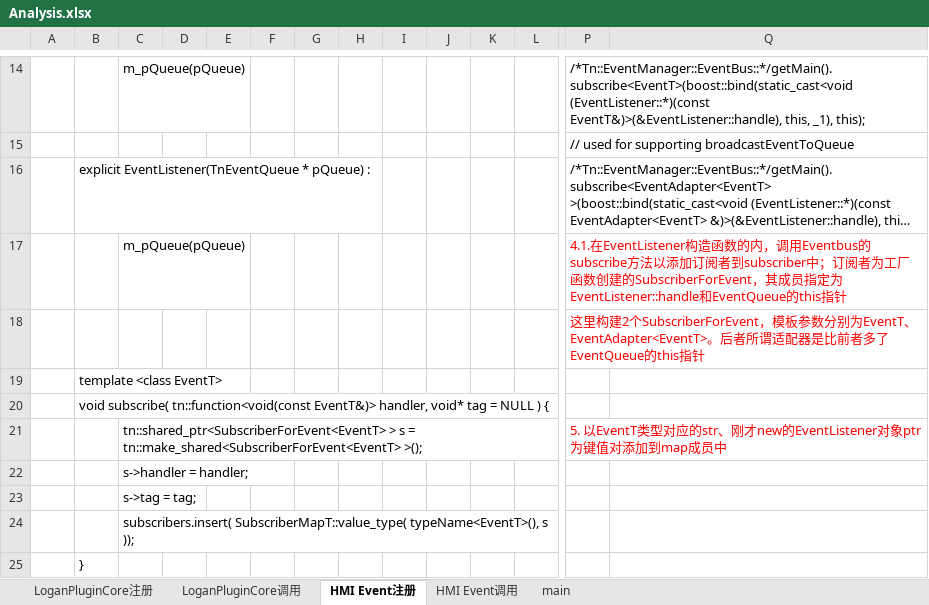
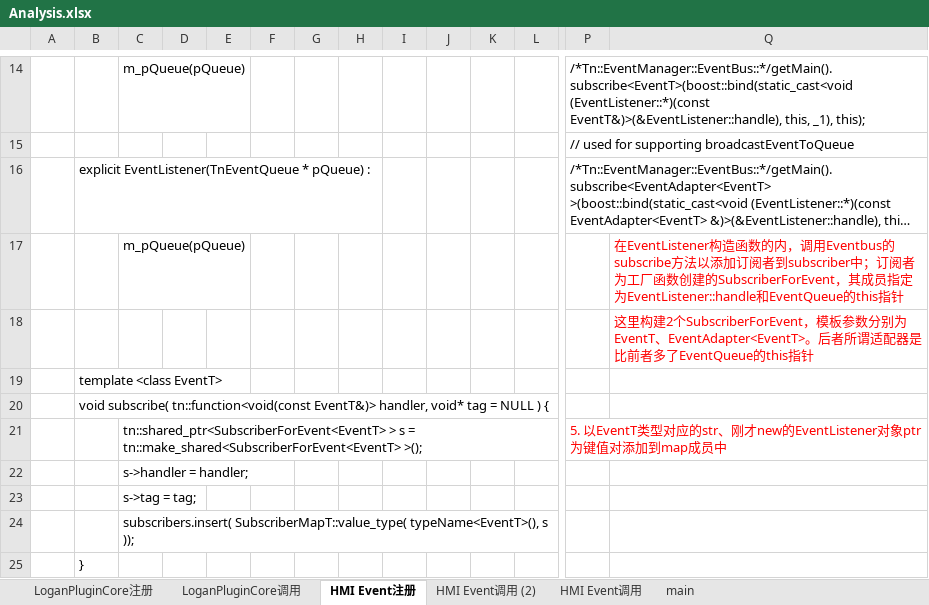
Before and after one commit to brahmsjiang/TnvWork, an Excel workbook: analysis & research/QT_rhine_arch/Analysis.xlsx, sheet HMI Event注册, drawn as a sheet; only a part is shown, gaps mark what is left out; long unchanged cells end in …; values as stored, in another font and other column widths than the file's, no borders; charts and pictures not drawn; removed rows and columns are numbered as before the commit, all else as after; rows hold the shown columns only; the diff names each change by its address in the sheet, - before the commit and + after, or states it on an @@ line.

```diff
--- a/analysis & research/QT_rhine_arch/Analysis.xlsx (sheet HMI Event注册)
+++ b/analysis & research/QT_rhine_arch/Analysis.xlsx (sheet HMI Event注册)
+sheet tab: HMI Event调用 (2)
-row 17:  |  | m_pQueue(pQueue) |  |  |  |  |  |  |  |  |  | 4.1.在EventListener构造函数的内，调用Eventbus的subscribe方法以添加订阅者到subscriber中；订阅者为工厂函数创建的SubscriberForEvent，其成员指定为EventListener::handle和EventQueue的this指针
-row 18:  |  |  |  |  |  |  |  |  |  |  |  | 这里构建2个SubscriberForEvent，模板参数分别为EventT、EventAdapter<EventT>。后者所谓适配器是比前者多了EventQueue的this指针
+row 17:  |  | m_pQueue(pQueue) |  |  |  |  |  |  |  |  |  |  | 在EventListener构造函数的内，调用Eventbus的subscribe方法以添加订阅者到subscriber中；订阅者为工厂函数创建的SubscriberForEvent，其成员指定为EventListener::handle和EventQueue的this指针
+row 18:  |  |  |  |  |  |  |  |  |  |  |  |  | 这里构建2个SubscriberForEvent，模板参数分别为EventT、EventAdapter<EventT>。后者所谓适配器是比前者多了EventQueue的this指针
```
Also changed, not shown: charts or pictures, 1 other file.
